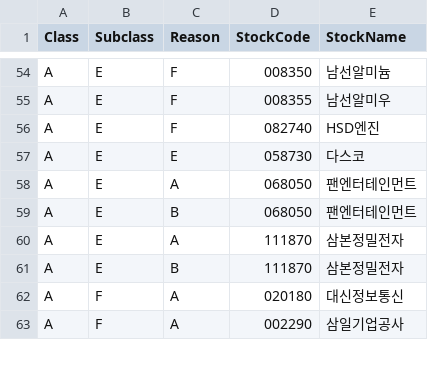
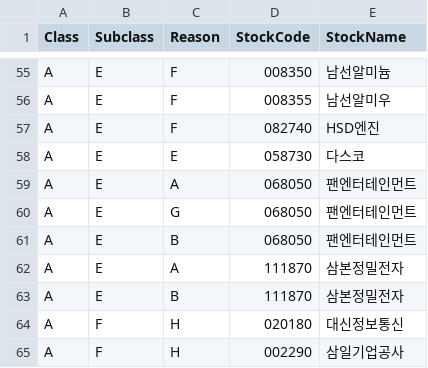
Before and after one commit to sungje317/stock, a CSV file: stock_code.csv, drawn as a sheet; only a part is shown, gaps mark what is left out; the diff covers the shown part only.

Commit message:
Update stock_code.csv
정치테마주 학력 세분화 (대학교 -> 대학교, 고등학교, 대학원)

```diff
--- a/stock_code.csv
+++ b/stock_code.csv
@@ -58,2 +59,3 @@ A,E,E,058730,다스코
 A,E,A,068050,팬엔터테인먼트
+A,E,G,068050,팬엔터테인먼트
 A,E,B,068050,팬엔터테인먼트
@@ -61,3 +63,3 @@ A,E,A,111870,삼본정밀전자
 A,E,B,111870,삼본정밀전자
-A,F,A,020180,대신정보통신
-A,F,A,002290,삼일기업공사
+A,F,H,020180,대신정보통신
+A,F,H,002290,삼일기업공사
```
Also changed, not shown: 5 added rows and 15 edited cells elsewhere in this file.
